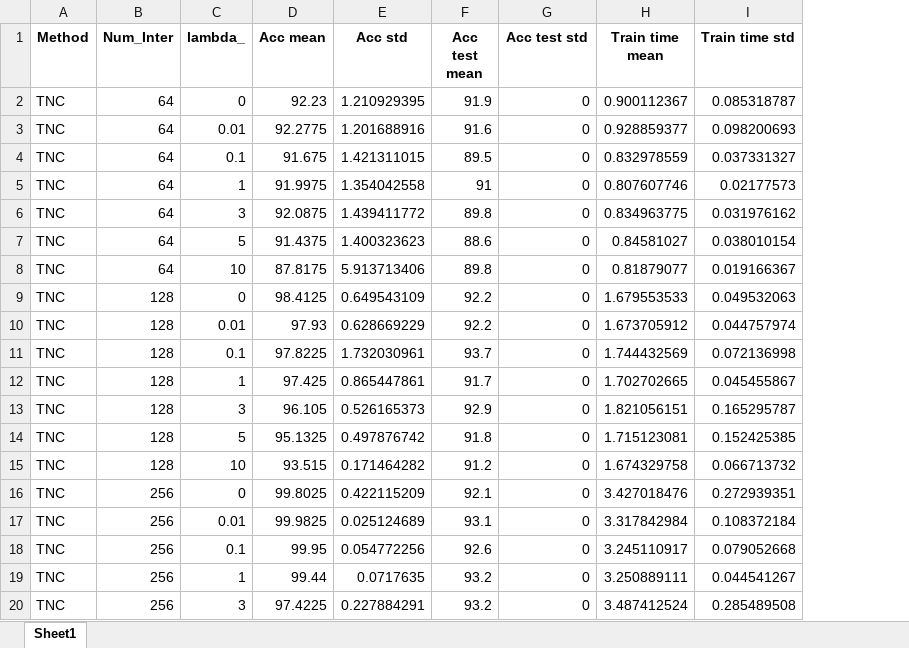
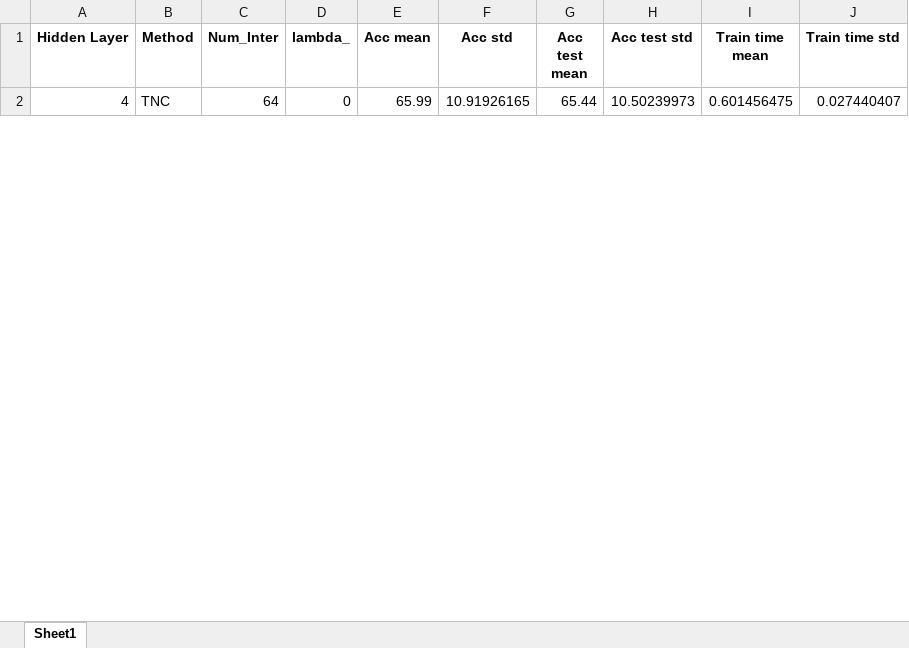
Before and after one commit to thiagordp/connexionist_ai_course, an Excel workbook: exercicio4/report/method_results.xlsx, sheet Sheet1, drawn as a sheet; only a part is shown; values as stored, in another font and other column widths than the file's, no borders; removed rows and columns are numbered as before the commit, all else as after; the diff covers the shown part only; the diff names each change by its address in the sheet, - before the commit and + after, or states it on an @@ line.

```diff
--- a/exercicio4/report/method_results.xlsx (sheet Sheet1)
+++ b/exercicio4/report/method_results.xlsx (sheet Sheet1)
+column A (Hidden Layer), row 2: 4
-E2 (Acc mean): 92.23
+E2 (Acc mean): 65.99
-F2 (Acc std): 1.210929395
+F2 (Acc std): 10.91926165
-G2 (Acc test mean): 91.9
+G2 (Acc test mean): 65.44
-H2 (Acc test std): 0
+H2 (Acc test std): 10.50239973
-I2 (Train time mean): 0.900112367
+I2 (Train time mean): 0.601456475
-J2 (Train time std): 0.085318787
+J2 (Train time std): 0.027440407
-row 3: TNC | 64 | 0.01 | 92.2775 | 1.201688916 | 91.6 | 0 | 0.928859377 | 0.098200693
-row 4: TNC | 64 | 0.1 | 91.675 | 1.421311015 | 89.5 | 0 | 0.832978559 | 0.037331327
-row 5: TNC | 64 | 1 | 91.9975 | 1.354042558 | 91 | 0 | 0.807607746 | 0.02177573
-row 6: TNC | 64 | 3 | 92.0875 | 1.439411772 | 89.8 | 0 | 0.834963775 | 0.031976162
-row 7: TNC | 64 | 5 | 91.4375 | 1.400323623 | 88.6 | 0 | 0.84581027 | 0.038010154
-row 8: TNC | 64 | 10 | 87.8175 | 5.913713406 | 89.8 | 0 | 0.81879077 | 0.019166367
-row 9: TNC | 128 | 0 | 98.4125 | 0.649543109 | 92.2 | 0 | 1.679553533 | 0.049532063
-row 10: TNC | 128 | 0.01 | 97.93 | 0.628669229 | 92.2 | 0 | 1.673705912 | 0.044757974
-row 11: TNC | 128 | 0.1 | 97.8225 | 1.732030961 | 93.7 | 0 | 1.744432569 | 0.072136998
-row 12: TNC | 128 | 1 | 97.425 | 0.865447861 | 91.7 | 0 | 1.702702665 | 0.045455867
-row 13: TNC | 128 | 3 | 96.105 | 0.526165373 | 92.9 | 0 | 1.821056151 | 0.165295787
-row 14: TNC | 128 | 5 | 95.1325 | 0.497876742 | 91.8 | 0 | 1.715123081 | 0.152425385
-row 15: TNC | 128 | 10 | 93.515 | 0.171464282 | 91.2 | 0 | 1.674329758 | 0.066713732
-row 16: TNC | 256 | 0 | 99.8025 | 0.422115209 | 92.1 | 0 | 3.427018476 | 0.272939351
-row 17: TNC | 256 | 0.01 | 99.9825 | 0.025124689 | 93.1 | 0 | 3.317842984 | 0.108372184
-row 18: TNC | 256 | 0.1 | 99.95 | 0.054772256 | 92.6 | 0 | 3.245110917 | 0.079052668
-row 19: TNC | 256 | 1 | 99.44 | 0.0717635 | 93.2 | 0 | 3.250889111 | 0.044541267
-row 20: TNC | 256 | 3 | 97.4225 | 0.227884291 | 93.2 | 0 | 3.487412524 | 0.285489508
```
Also changed, not shown: 3 added rows and 51 removed rows elsewhere in this sheet, 6 other files.
